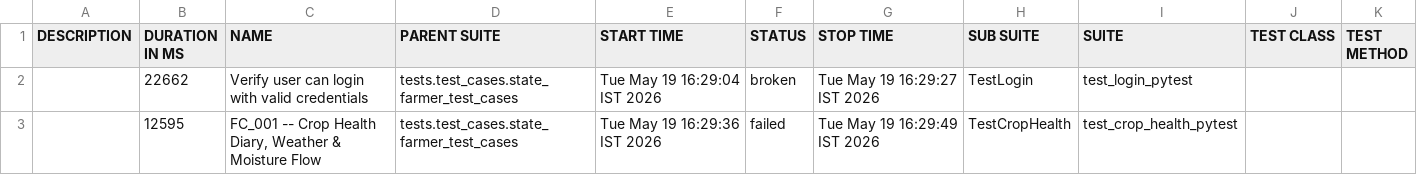
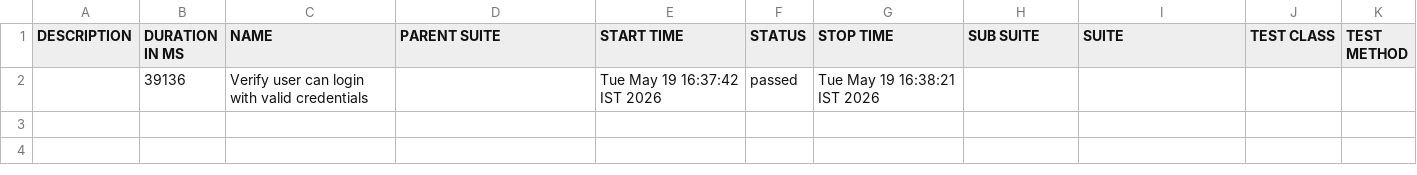
Before and after one commit to Pramodpulicherla-279/test-automation-platform, a CSV file: allure-report/data/suites.csv, drawn as a sheet.

Commit message:
allure-report-fe740d81

```diff
--- a/allure-report/data/suites.csv
+++ b/allure-report/data/suites.csv
@@ -1,3 +1,2 @@
 "DESCRIPTION","DURATION IN MS","NAME","PARENT SUITE","START TIME","STATUS","STOP TIME","SUB SUITE","SUITE","TEST CLASS","TEST METHOD"
-"","22662","Verify user can login with valid credentials","tests.test_cases.state_farmer_test_cases","Tue May 19 16:29:04 IST 2026","broken","Tue May 19 16:29:27 IST 2026","TestLogin","test_login_pytest","",""
-"","12595","FC_001 -- Crop Health Diary, Weather & Moisture Flow","tests.test_cases.state_farmer_test_cases","Tue May 19 16:29:36 IST 2026","failed","Tue May 19 16:29:49 IST 2026","TestCropHealth","test_crop_health_pytest","",""
+"","39136","Verify user can login with valid credentials","","Tue May 19 16:37:42 IST 2026","passed","Tue May 19 16:38:21 IST 2026","","","",""
```
Also changed, not shown: 39 other files.
